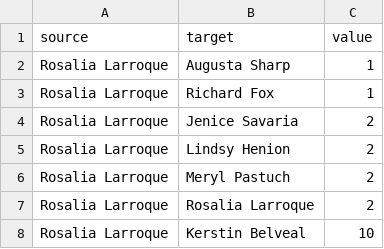
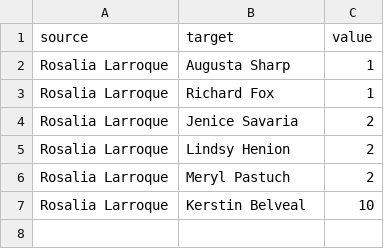
Before and after one commit to aravind-ds/Public-repository, a CSV file: rosalia sankey.csv, drawn as a sheet; the diff names each change by its address in the sheet, - before the commit and + after, or states it on an @@ line.

Commit message:
Update rosalia sankey.csv

```diff
--- a/rosalia sankey.csv
+++ b/rosalia sankey.csv
-row 7: Rosalia Larroque | Rosalia Larroque | 2
```
